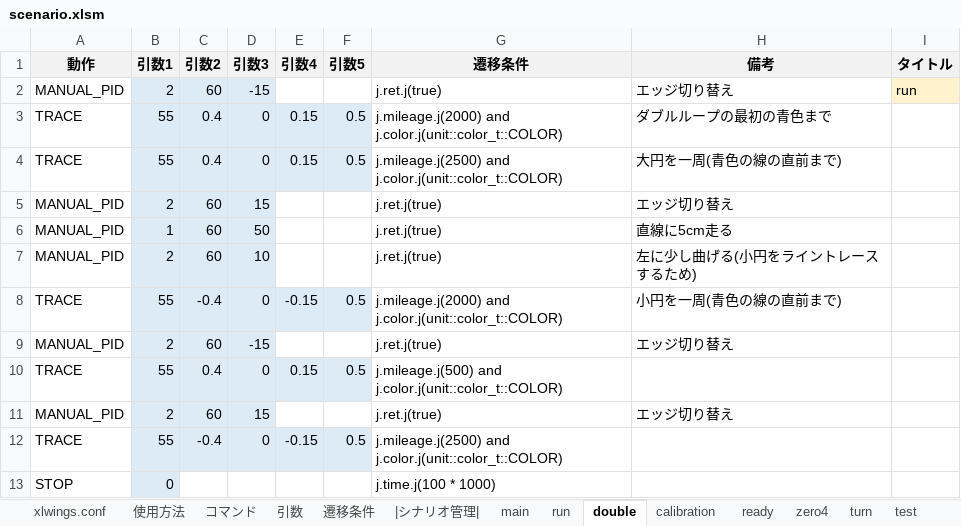
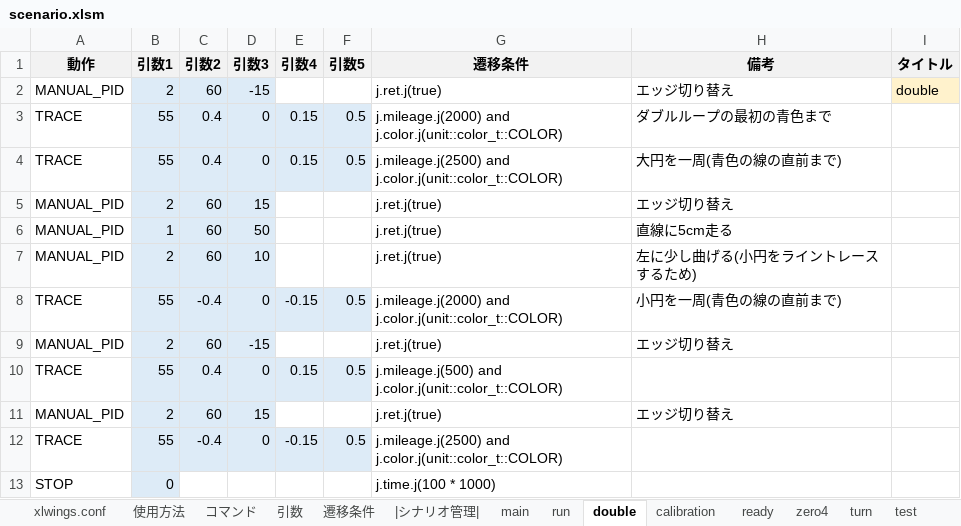
Before and after one commit to Black2856/etrobo2023, an Excel workbook: util/scenario/scenario.xlsm, sheet double, drawn as a sheet; values as stored, in another font and other column widths than the file's, no borders; charts and pictures not drawn; the diff names each change by its address in the sheet, - before the commit and + after, or states it on an @@ line.

```diff
--- a/util/scenario/scenario.xlsm (sheet double)
+++ b/util/scenario/scenario.xlsm (sheet double)
-I2 (タイトル): run
+I2 (タイトル): double
```
Also changed, not shown: 1 other file.
